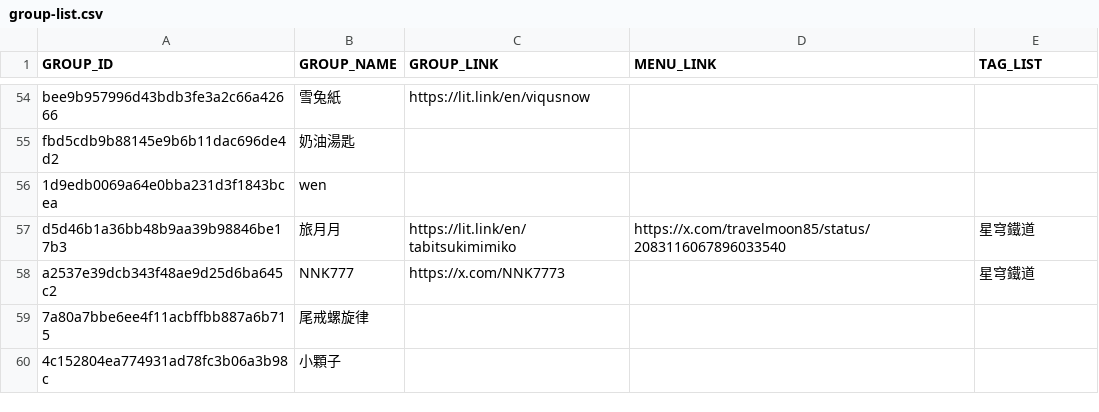
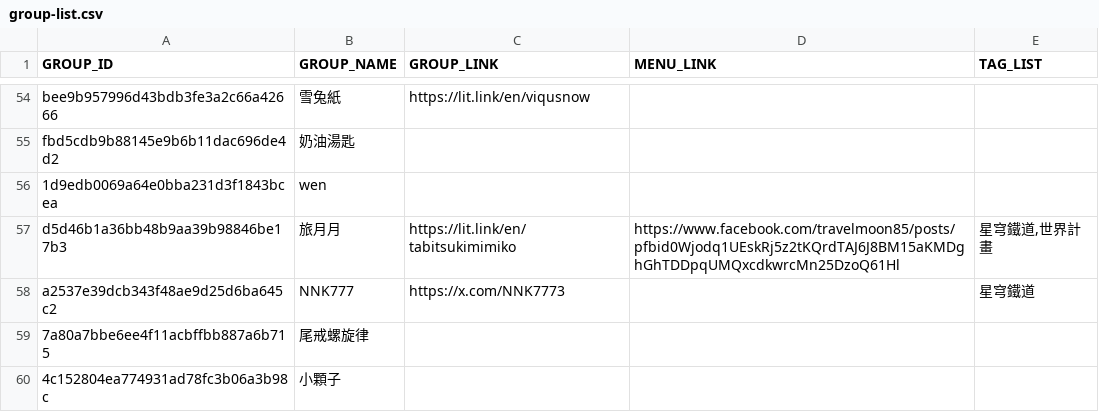
Before and after one commit to nh60211as/DoujinMapMarker, a CSV file: data/FF47/group-list.csv, drawn as a sheet; only a part is shown, gaps mark what is left out; the diff covers the shown part only.

Commit message:
feat: update group data

```diff
--- a/data/FF47/group-list.csv
+++ b/data/FF47/group-list.csv
@@ -56,3 +56,3 @@ fbd5cdb9b88145e9b6b11dac696de4d2,奶油湯匙,,,
 1d9edb0069a64e0bba231d3f1843bcea,wen,,,
-d5d46b1a36bb48b9aa39b98846be17b3,旅月月,https://lit.link/en/tabitsukimimiko,https://x.com/travelmoon85/status/2083116067896033540,星穹鐵道
+d5d46b1a36bb48b9aa39b98846be17b3,旅月月,https://lit.link/en/tabitsukimimiko,https://www.facebook.com/travelmoon85/posts/pfbid0Wjodq1UEskRj5z2tKQrdTAJ6J8BM15aKMDghGhTDDpqUMQxcdkwrcMn25DzoQ61Hl,"星穹鐵道,世界計畫"
 a2537e39dcb343f48ae9d25d6ba645c2,NNK777,https://x.com/NNK7773,,星穹鐵道
```
Also changed, not shown: 34 edited cells elsewhere in this file, 1 other file.
